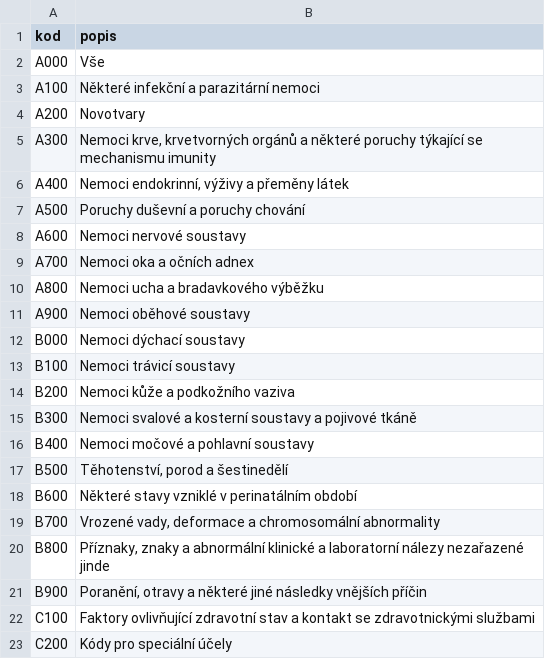
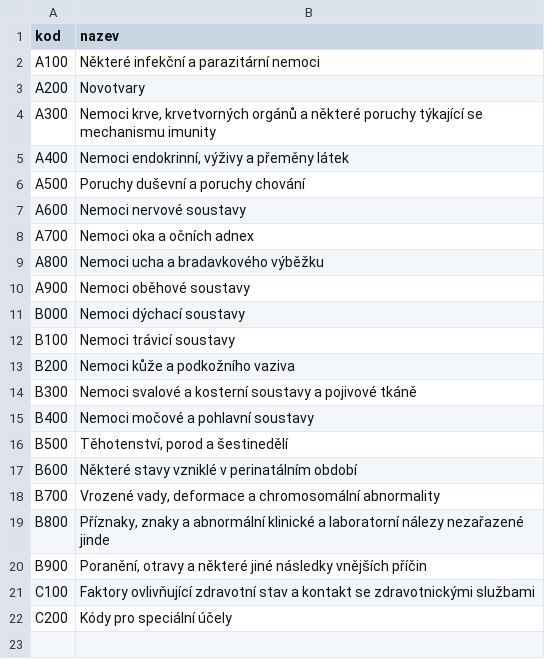
Before and after one commit to economia/hospitalizace, a CSV file: skupiny.csv, drawn as a sheet.

```diff
--- a/skupiny.csv
+++ b/skupiny.csv
@@ -1,3 +1,2 @@
-"kod","popis"
-"A000","Vše"
+"kod","nazev"
 "A100","Některé infekční a parazitární nemoci"
```
Also changed, not shown: 2 other files.
